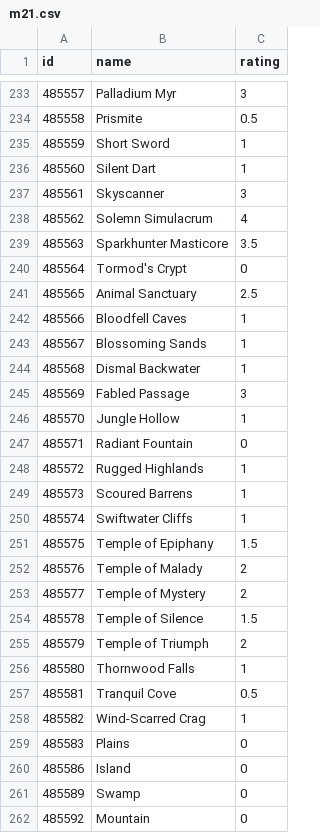
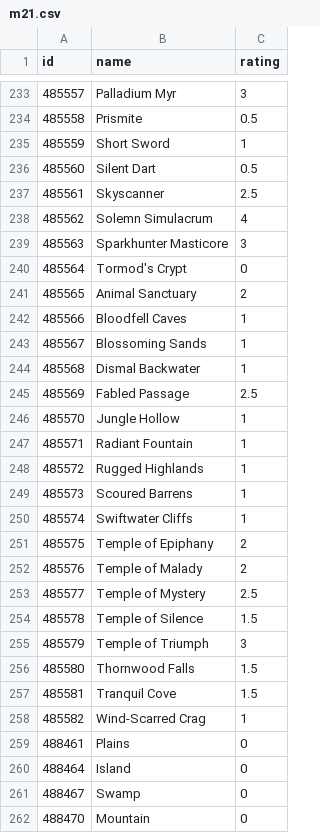
Before and after one commit to jjallaire/draftpod, a CSV file: tools/ratings/m21.csv, drawn as a sheet; only a part is shown, gaps mark what is left out; the diff covers the shown part only.

Commit message:
update m21 ratings

```diff
--- a/tools/ratings/m21.csv
+++ b/tools/ratings/m21.csv
@@ -235,8 +235,8 @@
 485559,"Short Sword",1
-485560,"Silent Dart",1
-485561,"Skyscanner",3
+485560,"Silent Dart",0.5
+485561,"Skyscanner",2.5
 485562,"Solemn Simulacrum",4
-485563,"Sparkhunter Masticore",3.5
+485563,"Sparkhunter Masticore",3
 485564,"Tormod's Crypt",0
-485565,"Animal Sanctuary",2.5
+485565,"Animal Sanctuary",2
 485566,"Bloodfell Caves",1
@@ -244,5 +244,5 @@
 485568,"Dismal Backwater",1
-485569,"Fabled Passage",3
+485569,"Fabled Passage",2.5
 485570,"Jungle Hollow",1
-485571,"Radiant Fountain",0
+485571,"Radiant Fountain",1
 485572,"Rugged Highlands",1
@@ -250,13 +250,13 @@
 485574,"Swiftwater Cliffs",1
-485575,"Temple of Epiphany",1.5
+485575,"Temple of Epiphany",2
 485576,"Temple of Malady",2
-485577,"Temple of Mystery",2
+485577,"Temple of Mystery",2.5
 485578,"Temple of Silence",1.5
-485579,"Temple of Triumph",2
-485580,"Thornwood Falls",1
-485581,"Tranquil Cove",0.5
+485579,"Temple of Triumph",3
+485580,"Thornwood Falls",1.5
+485581,"Tranquil Cove",1.5
 485582,"Wind-Scarred Crag",1
-485583,"Plains",0
-485586,"Island",0
-485589,"Swamp",0
-485592,"Mountain",0
+488461,"Plains",0
+488464,"Island",0
+488467,"Swamp",0
+488470,"Mountain",0
```
Also changed, not shown: 109 edited cells elsewhere in this file, 1 other file.
